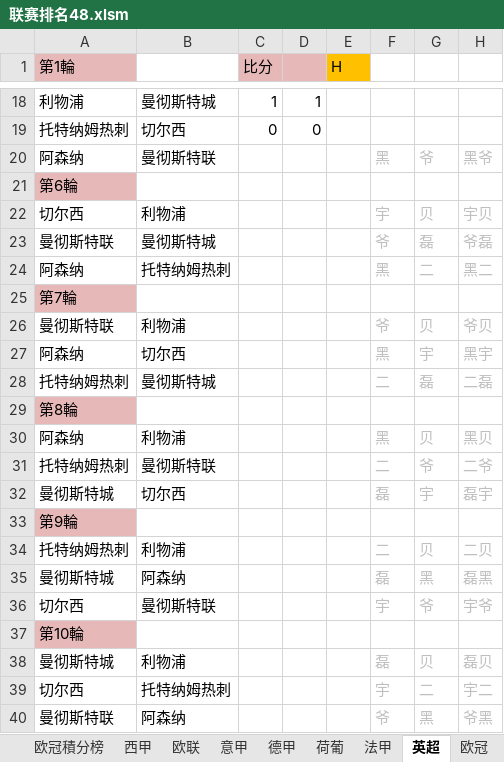
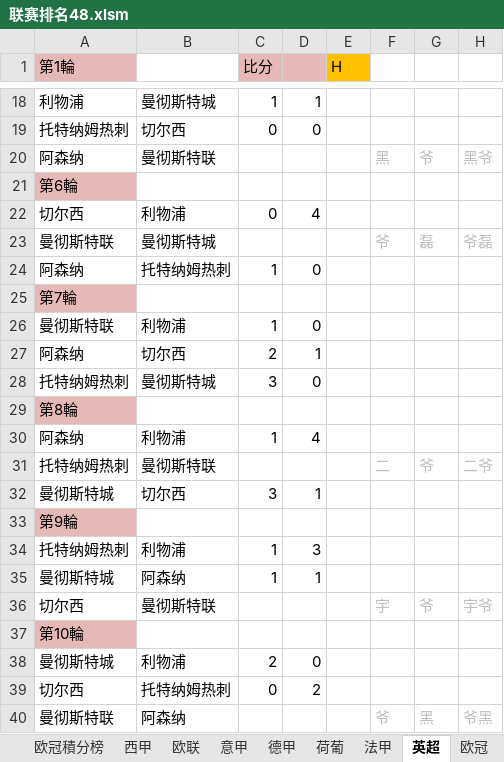
Before and after one commit to yarksee/ISCPrimierLeague, an Excel workbook: 联赛排名48.xlsm, sheet 英超, drawn as a sheet; only a part is shown, gaps mark what is left out; values as stored, in another font and other column widths than the file's, no borders; removed rows and columns are numbered as before the commit, all else as after; the diff covers the shown part only; the diff names each change by its address in the sheet, - before the commit and + after, or states it on an @@ line.

```diff
--- a/联赛排名48.xlsm (sheet 英超)
+++ b/联赛排名48.xlsm (sheet 英超)
-row 22: 切尔西 | 利物浦 |  |  |  | 宇 | 贝 | 宇贝
+row 22: 切尔西 | 利物浦 | 0 | 4
-row 24: 阿森纳 | 托特纳姆热刺 |  |  |  | 黑 | 二 | 黑二
+row 24: 阿森纳 | 托特纳姆热刺 | 1 | 0
-row 26: 曼彻斯特联 | 利物浦 |  |  |  | 爷 | 贝 | 爷贝
-row 27: 阿森纳 | 切尔西 |  |  |  | 黑 | 宇 | 黑宇
-row 28: 托特纳姆热刺 | 曼彻斯特城 |  |  |  | 二 | 磊 | 二磊
+row 26: 曼彻斯特联 | 利物浦 | 1 | 0
+row 27: 阿森纳 | 切尔西 | 2 | 1
+row 28: 托特纳姆热刺 | 曼彻斯特城 | 3 | 0
-row 30: 阿森纳 | 利物浦 |  |  |  | 黑 | 贝 | 黑贝
+row 30: 阿森纳 | 利物浦 | 1 | 4
-row 32: 曼彻斯特城 | 切尔西 |  |  |  | 磊 | 宇 | 磊宇
+row 32: 曼彻斯特城 | 切尔西 | 3 | 1
-row 34: 托特纳姆热刺 | 利物浦 |  |  |  | 二 | 贝 | 二贝
-row 35: 曼彻斯特城 | 阿森纳 |  |  |  | 磊 | 黑 | 磊黑
+row 34: 托特纳姆热刺 | 利物浦 | 1 | 3
+row 35: 曼彻斯特城 | 阿森纳 | 1 | 1
-row 38: 曼彻斯特城 | 利物浦 |  |  |  | 磊 | 贝 | 磊贝
-row 39: 切尔西 | 托特纳姆热刺 |  |  |  | 宇 | 二 | 宇二
+row 38: 曼彻斯特城 | 利物浦 | 2 | 0
+row 39: 切尔西 | 托特纳姆热刺 | 0 | 2
```
Also changed, not shown: 8 added rows and 8 removed rows elsewhere in this sheet, sheet 达修波得, sheet 意甲, sheet 西甲, sheet 德甲, sheet 欧联, sheet 西甲積分榜, 8 more sheets, formulas that keep their value.
